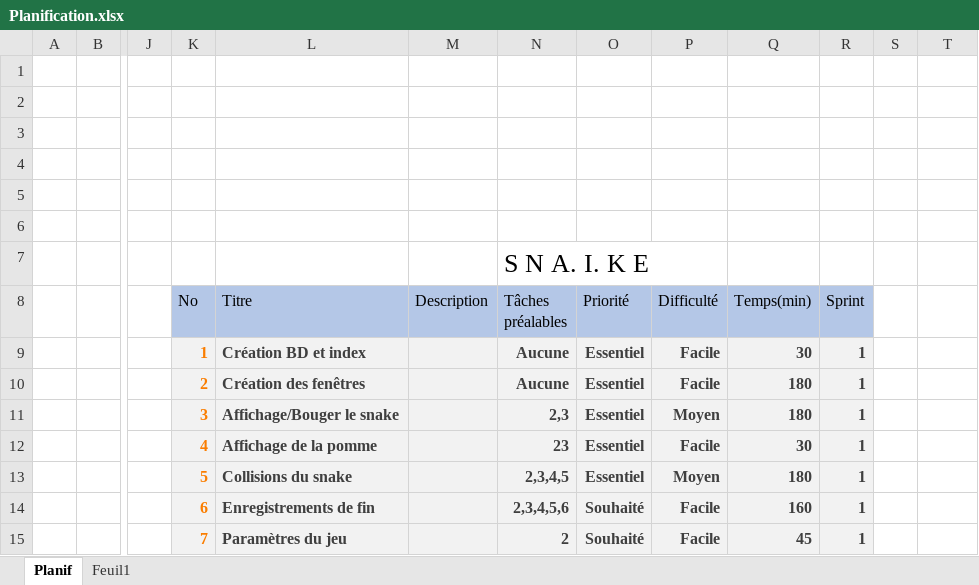
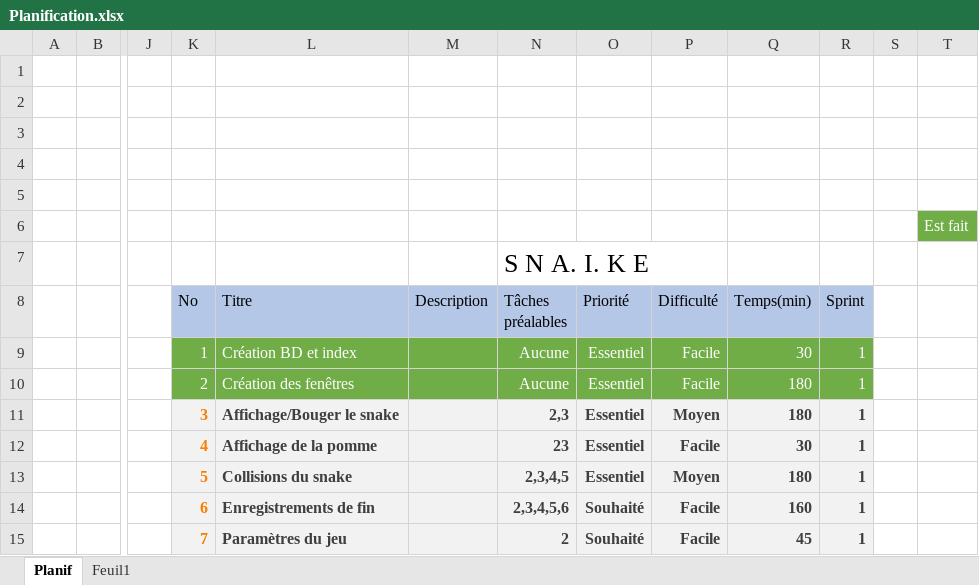
Before and after one commit to ftherien99/_SnA.I.ke, an Excel workbook: Conception/Planification.xlsx, sheet Planif, drawn as a sheet; only a part is shown, gaps mark what is left out; values as stored, in another font and other column widths than the file's, no borders; the diff names each change by its address in the sheet, - before the commit and + after, or states it on an @@ line.

```diff
--- a/Conception/Planification.xlsx (sheet Planif)
+++ b/Conception/Planification.xlsx (sheet Planif)
-T6: (empty)
+T6: Est fait
-T6 fill: none
+T6 fill: #70AD47
-K9:R10 fill: #F2F2F2
+K9:R10 fill: #70AD47
-K9:L10 bold: on
+K9:L10 bold: off
-K9:K10 text colour: #FA7D00
+K9:K10 text colour: #FFFFFF
-L9:L10 text colour: #3F3F3F
+L9:L10 text colour: #FFFFFF
@@ N9:R10 bold: on → off, text colour: #3F3F3F → #FFFFFF @@
```
Also changed, not shown: 4 other files.
